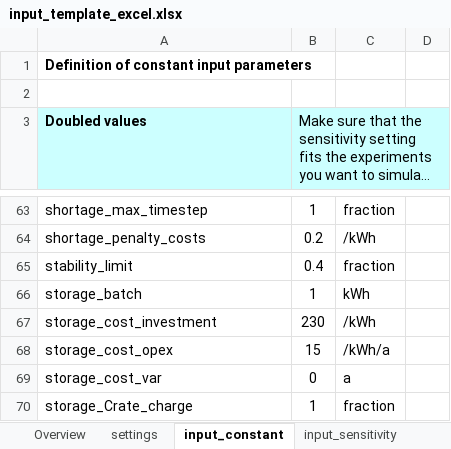
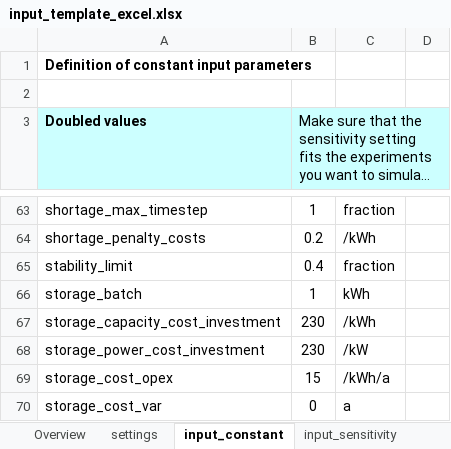
Before and after one commit to rl-institut/offgridders, an Excel workbook: inputs/input_template_excel.xlsx, sheet input_constant, drawn as a sheet; only a part is shown, gaps mark what is left out; the shorter side is filled out with more unchanged rows; long unchanged cells end in …; values as stored, in another font and other column widths than the file's, no borders; the diff names each change by its address in the sheet, - before the commit and + after, or states it on an @@ line.

Commit message:
including storage power optimization

```diff
--- a/inputs/input_template_excel.xlsx (sheet input_constant)
+++ b/inputs/input_template_excel.xlsx (sheet input_constant)
-A67 (Doubled values): storage_cost_investment
+A67 (Doubled values): storage_capacity_cost_investment
+row 68: storage_power_cost_investment | 230 | /kW
```
Also changed, not shown: 9 other files.
